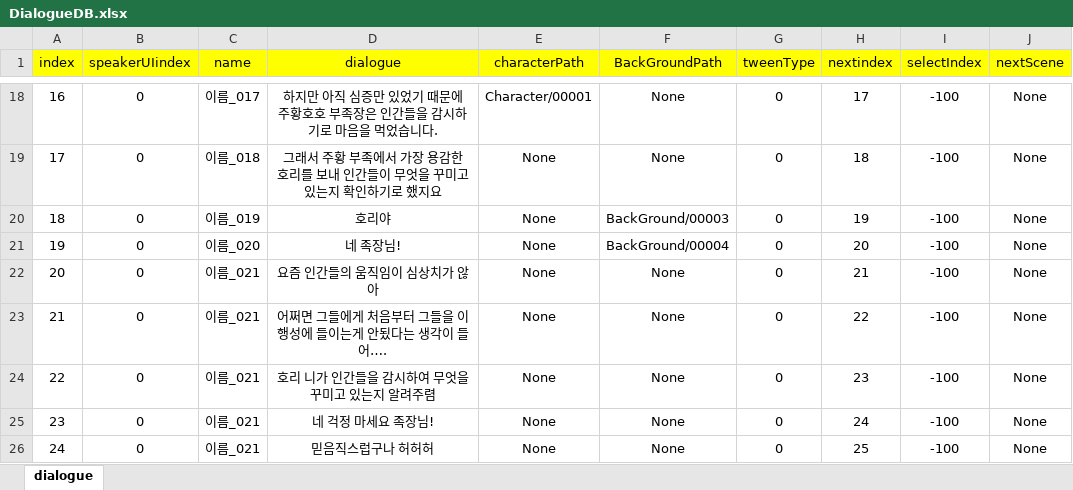
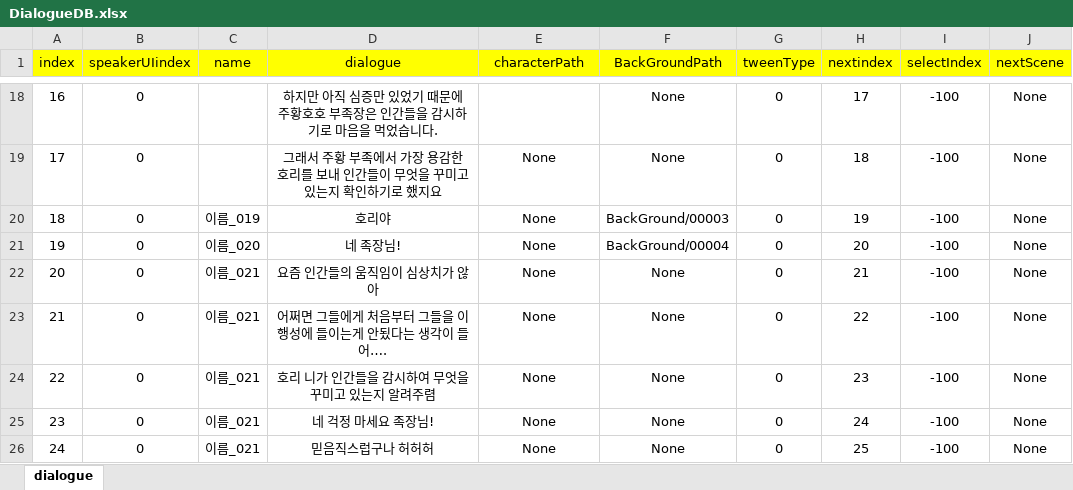
Before and after one commit to RyuHaJung/Team_C_UnityAlgorithm, an Excel workbook: Team_C_Algorithm_Project/Assets/Resources/ExcelDB/DialogueDB.xlsx, sheet dialogue, drawn as a sheet; only a part is shown, gaps mark what is left out; values as stored, in another font and other column widths than the file's, no borders; the diff covers the shown part only; the diff names each change by its address in the sheet, - before the commit and + after, or states it on an @@ line.

```diff
--- a/Team_C_Algorithm_Project/Assets/Resources/ExcelDB/DialogueDB.xlsx (sheet dialogue)
+++ b/Team_C_Algorithm_Project/Assets/Resources/ExcelDB/DialogueDB.xlsx (sheet dialogue)
-C18 (name): 이름_017
+C18 (name): (empty)
-E18 (characterPath): Character/00001
+E18 (characterPath): (empty)
-C19 (name): 이름_018
+C19 (name): (empty)
```
Also changed, not shown: 32 edited cells elsewhere in this sheet, 32 other files.
